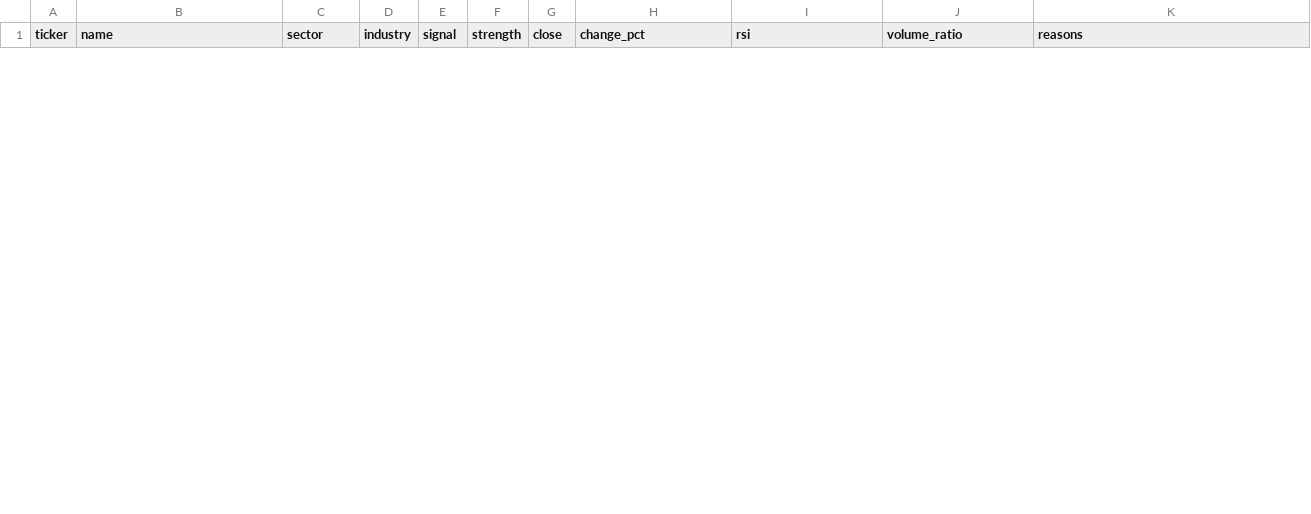
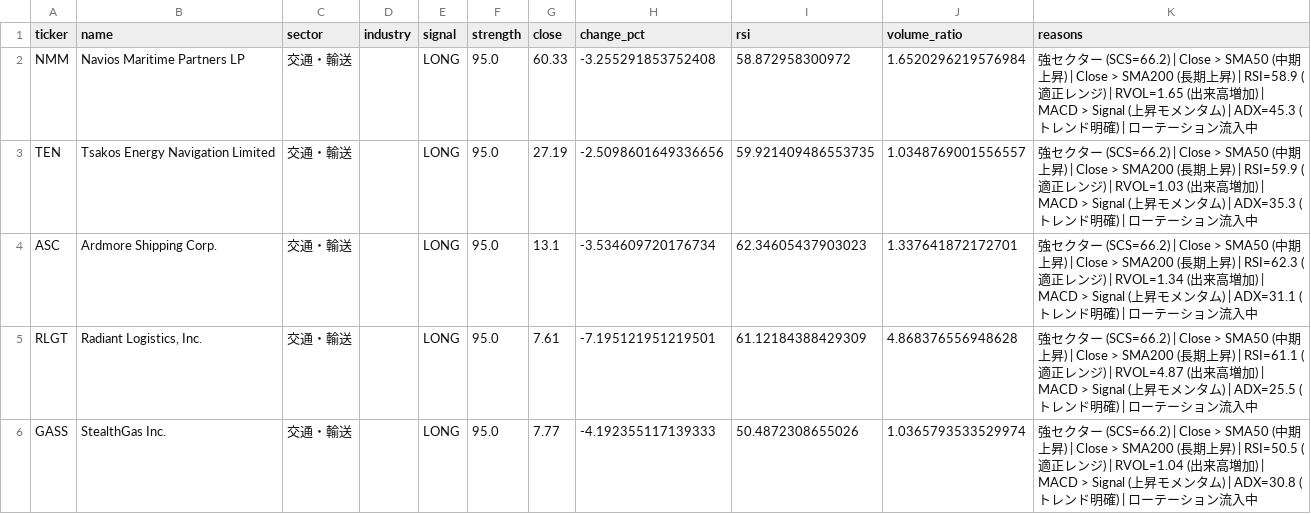
Before and after one commit to lasernyan/stockscreener, a CSV file: screener/trade_candidates_us.csv, drawn as a sheet; only a part is shown; the diff covers the shown part only; the diff names each change by its address in the sheet, - before the commit and + after, or states it on an @@ line.

```diff
--- a/screener/trade_candidates_us.csv
+++ b/screener/trade_candidates_us.csv
+row 2: NMM | Navios Maritime Partners LP | 交通・輸送 |  | LONG | 95.0 | 60.33 | -3.255291853752408 | 58.872958300972 | 1.6520296219576984 | 強セクター (SCS=66.2) | Close > SMA50 (中期上昇) | Close > SMA200 (長期上昇) | RSI=58.9 (適正レンジ) | RVOL=1.65 (出来高増加) | MACD > Signal (上昇モメンタム) | ADX=45.3 (トレンド明確) | ローテーション流入中
+row 3: TEN | Tsakos Energy Navigation Limited | 交通・輸送 |  | LONG | 95.0 | 27.19 | -2.5098601649336656 | 59.921409486553735 | 1.0348769001556557 | 強セクター (SCS=66.2) | Close > SMA50 (中期上昇) | Close > SMA200 (長期上昇) | RSI=59.9 (適正レンジ) | RVOL=1.03 (出来高増加) | MACD > Signal (上昇モメンタム) | ADX=35.3 (トレンド明確) | ローテーション流入中
+row 4: ASC | Ardmore Shipping Corp. | 交通・輸送 |  | LONG | 95.0 | 13.1 | -3.534609720176734 | 62.34605437903023 | 1.337641872172701 | 強セクター (SCS=66.2) | Close > SMA50 (中期上昇) | Close > SMA200 (長期上昇) | RSI=62.3 (適正レンジ) | RVOL=1.34 (出来高増加) | MACD > Signal (上昇モメンタム) | ADX=31.1 (トレンド明確) | ローテーション流入中
+row 5: RLGT | Radiant Logistics, Inc. | 交通・輸送 |  | LONG | 95.0 | 7.61 | -7.195121951219501 | 61.12184388429309 | 4.868376556948628 | 強セクター (SCS=66.2) | Close > SMA50 (中期上昇) | Close > SMA200 (長期上昇) | RSI=61.1 (適正レンジ) | RVOL=4.87 (出来高増加) | MACD > Signal (上昇モメンタム) | ADX=25.5 (トレンド明確) | ローテーション流入中
+row 6: GASS | StealthGas Inc. | 交通・輸送 |  | LONG | 95.0 | 7.77 | -4.192355117139333 | 50.4872308655026 | 1.0365793533529974 | 強セクター (SCS=66.2) | Close > SMA50 (中期上昇) | Close > SMA200 (長期上昇) | RSI=50.5 (適正レンジ) | RVOL=1.04 (出来高増加) | MACD > Signal (上昇モメンタム) | ADX=30.8 (トレンド明確) | ローテーション流入中
```
Also changed, not shown: 5 added rows and 10 removed rows elsewhere in this file, screener/sector_metrics_us.csv, 4 other files.
